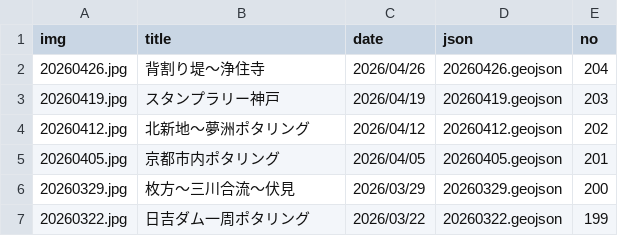
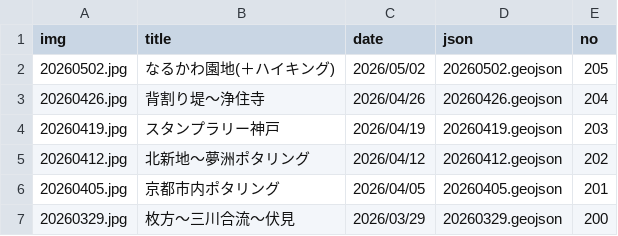
Before and after one commit to termat/potar, a CSV file: public/geojson/pota_data.csv, drawn as a sheet; only a part is shown; the shorter side is filled out with more unchanged rows; the diff names each change by its address in the sheet, - before the commit and + after, or states it on an @@ line.

```diff
--- a/public/geojson/pota_data.csv
+++ b/public/geojson/pota_data.csv
+row 2: 20260502.jpg | なるかわ園地(＋ハイキング) | 2026/05/02 | 20260502.geojson | 205
```
Also changed, not shown: 2 other files.
